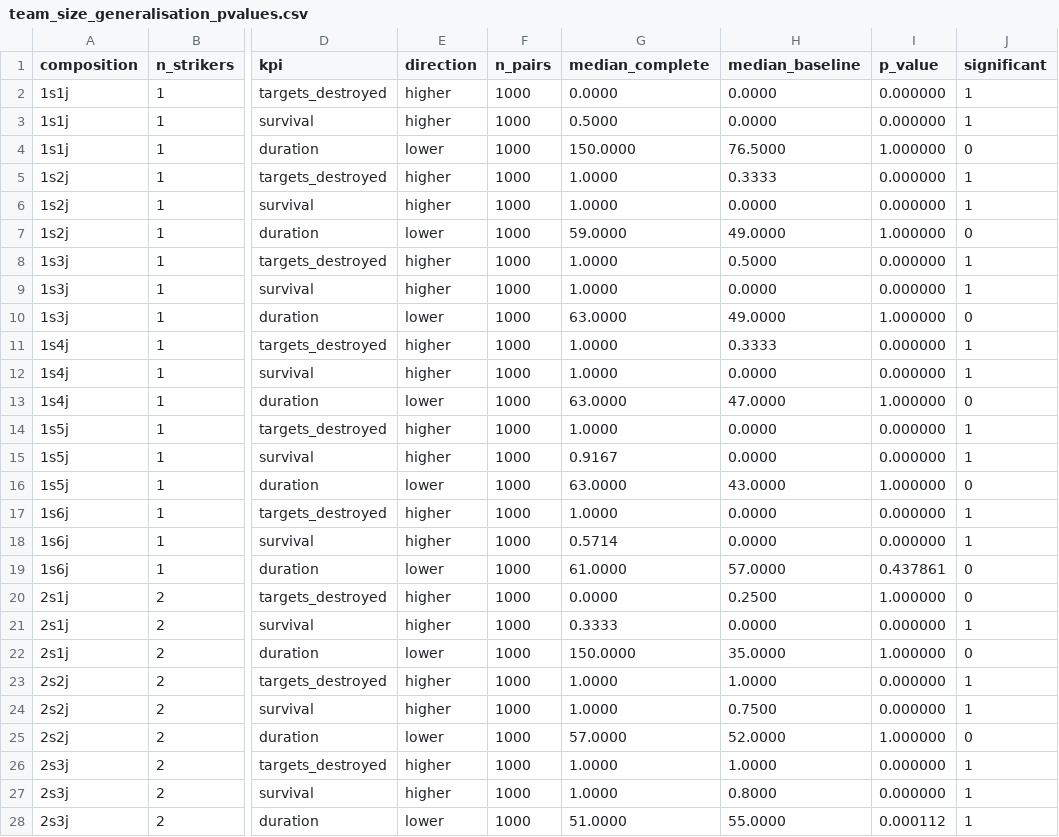
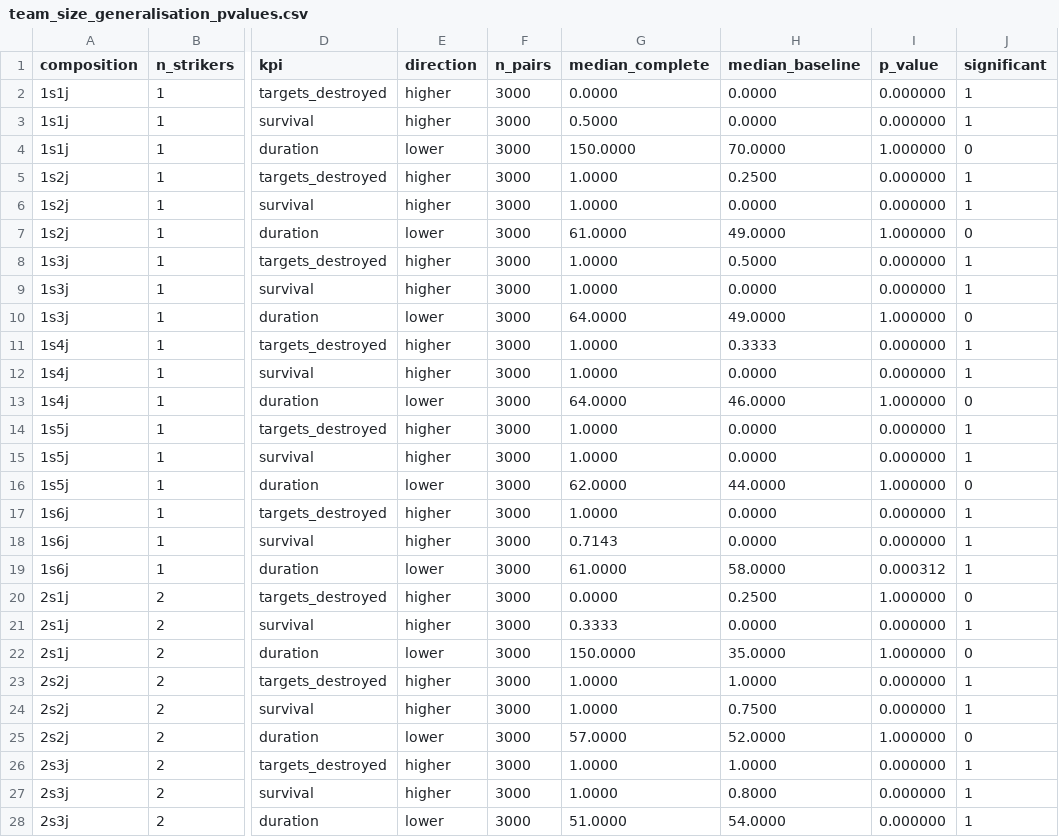
Before and after one commit to ccelikbas/FINAL-NRL_THESIS, a CSV file: 0_TA_HF_FOFE-MAPPO/escort_analysis/team_size_generalisation_pvalues.csv, drawn as a sheet; only a part is shown, gaps mark what is left out; the diff covers the shown part only; the diff names each change by its address in the sheet, - before the commit and + after, or states it on an @@ line.

```diff
--- a/0_TA_HF_FOFE-MAPPO/escort_analysis/team_size_generalisation_pvalues.csv
+++ b/0_TA_HF_FOFE-MAPPO/escort_analysis/team_size_generalisation_pvalues.csv
-F2:F28 (n_pairs): 1000
+F2:F28 (n_pairs): 3000
-H4 (median_baseline): 76.5000
+H4 (median_baseline): 70.0000
-H5 (median_baseline): 0.3333
+H5 (median_baseline): 0.2500
-G7 (median_complete): 59.0000
+G7 (median_complete): 61.0000
-G10 (median_complete): 63.0000
+G10 (median_complete): 64.0000
-G13 (median_complete): 63.0000
+G13 (median_complete): 64.0000
-H13 (median_baseline): 47.0000
+H13 (median_baseline): 46.0000
-G15 (median_complete): 0.9167
+G15 (median_complete): 1.0000
-G16 (median_complete): 63.0000
+G16 (median_complete): 62.0000
-H16 (median_baseline): 43.0000
+H16 (median_baseline): 44.0000
-G18 (median_complete): 0.5714
+G18 (median_complete): 0.7143
-H19 (median_baseline): 57.0000
+H19 (median_baseline): 58.0000
-I19 (p_value): 0.437861
+I19 (p_value): 0.000312
-J19 (significant): 0
+J19 (significant): 1
-H28 (median_baseline): 55.0000
+H28 (median_baseline): 54.0000
-I28 (p_value): 0.000112
+I28 (p_value): 0.000000
```
Also changed, not shown: 45 edited cells elsewhere in this file, 0_TA_HF_FOFE-MAPPO/escort_analysis/team_size_generalisation_values.csv, 11 other files.
